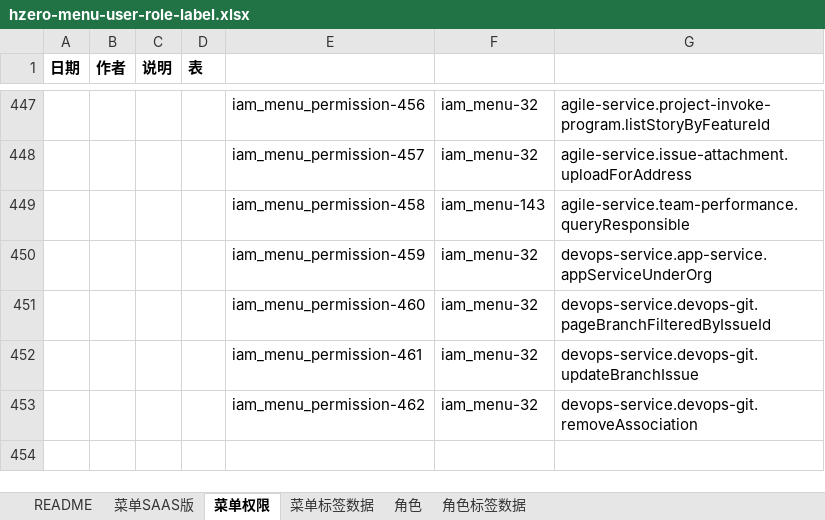
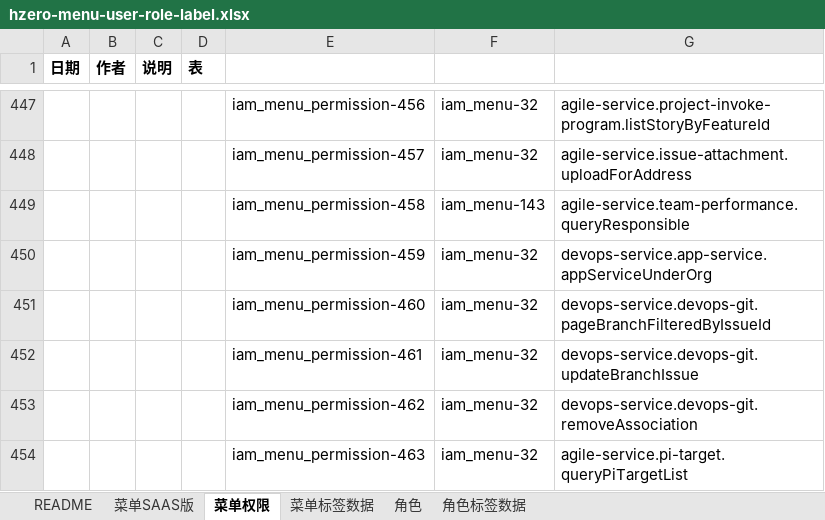
Before and after one commit to open-hand/agile-service, an Excel workbook: src/main/resources/script/db/init-data/agile_service/hzero_platform/hzero-menu-user-role-label.xlsx, sheet 菜单权限, drawn as a sheet; only a part is shown, gaps mark what is left out; values as stored, in another font and other column widths than the file's, no borders; the diff names each change by its address in the sheet, - before the commit and + after, or states it on an @@ line.

Commit message:
[IMP]增加问题详情权限code

```diff
--- a/src/main/resources/script/db/init-data/agile_service/hzero_platform/hzero-menu-user-role-label.xlsx (sheet 菜单权限)
+++ b/src/main/resources/script/db/init-data/agile_service/hzero_platform/hzero-menu-user-role-label.xlsx (sheet 菜单权限)
+row 454:  |  |  |  | iam_menu_permission-463 | iam_menu-32 | agile-service.pi-target.queryPiTargetList
```
